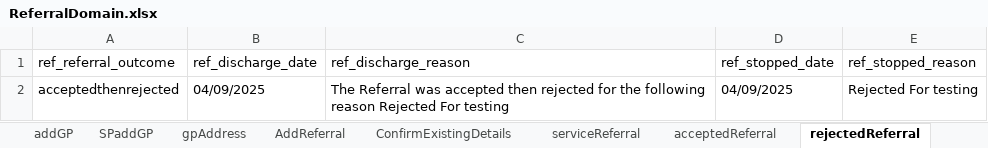
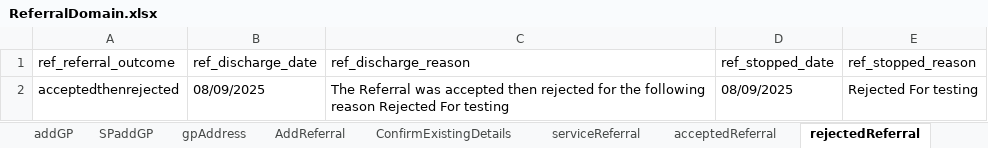
Before and after one commit to manojvyavahare27/C4Automation, an Excel workbook: ExcelFiles/ReferralDomain.xlsx, sheet rejectedReferral, drawn as a sheet; values as stored, in another font and other column widths than the file's, no borders; the diff names each change by its address in the sheet, - before the commit and + after, or states it on an @@ line.

```diff
--- a/ExcelFiles/ReferralDomain.xlsx (sheet rejectedReferral)
+++ b/ExcelFiles/ReferralDomain.xlsx (sheet rejectedReferral)
-B2 (ref_discharge_date): 04/09/2025
+B2 (ref_discharge_date): 08/09/2025
-D2 (ref_stopped_date): 04/09/2025
+D2 (ref_stopped_date): 08/09/2025
```
Also changed, not shown: sheet AddReferral, sheet serviceReferral, sheet patientIdentifier, sheet addPatient, sheet acceptedReferral, sheet editPatient, ExcelFiles/AppointmentDomain.xlsx, ExcelFiles/PatientDomain.xlsx, 3 other files.
